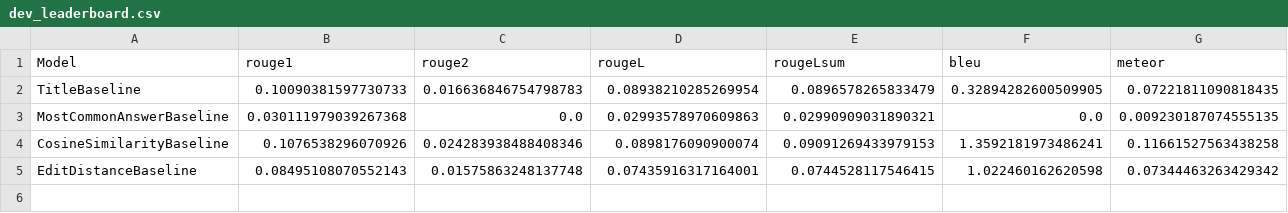
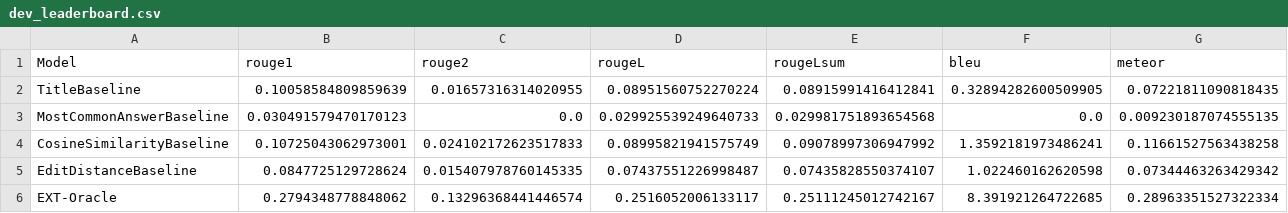
Before and after one commit to marksverdhei/SYAC-ML, a CSV file: evaluation/dev_leaderboard.csv, drawn as a sheet.

Commit message:
Add Ext-oracle and list of ids for human evaluation

```diff
--- a/evaluation/dev_leaderboard.csv
+++ b/evaluation/dev_leaderboard.csv
@@ -1,5 +1,6 @@
 Model,rouge1,rouge2,rougeL,rougeLsum,bleu,meteor
-TitleBaseline,0.10090381597730733,0.016636846754798783,0.08938210285269954,0.0896578265833479,0.32894282600509905,0.07221811090818435
-MostCommonAnswerBaseline,0.030111979039267368,0.0,0.02993578970609863,0.02990909031890321,0.0,0.009230187074555135
-CosineSimilarityBaseline,0.1076538296070926,0.024283938488408346,0.0898176090900074,0.09091269433979153,1.3592181973486241,0.11661527563438258
-EditDistanceBaseline,0.08495108070552143,0.01575863248137748,0.07435916317164001,0.0744528117546415,1.022460162620598,0.07344463263429342
+TitleBaseline,0.10058584809859639,0.01657316314020955,0.08951560752270224,0.08915991416412841,0.32894282600509905,0.07221811090818435
+MostCommonAnswerBaseline,0.030491579470170123,0.0,0.029925539249640733,0.029981751893654568,0.0,0.009230187074555135
+CosineSimilarityBaseline,0.10725043062973001,0.024102172623517833,0.08995821941575749,0.09078997306947992,1.3592181973486241,0.11661527563438258
+EditDistanceBaseline,0.0847725129728624,0.015407978760145335,0.07437551226998487,0.07435828550374107,1.022460162620598,0.07344463263429342
+EXT-Oracle,0.2794348778848062,0.13296368441446574,0.2516052006133117,0.25111245012742167,8.391921264722685,0.28963351527322334
```
Also changed, not shown: evaluation/test_leaderboard.csv, 3 other files.
